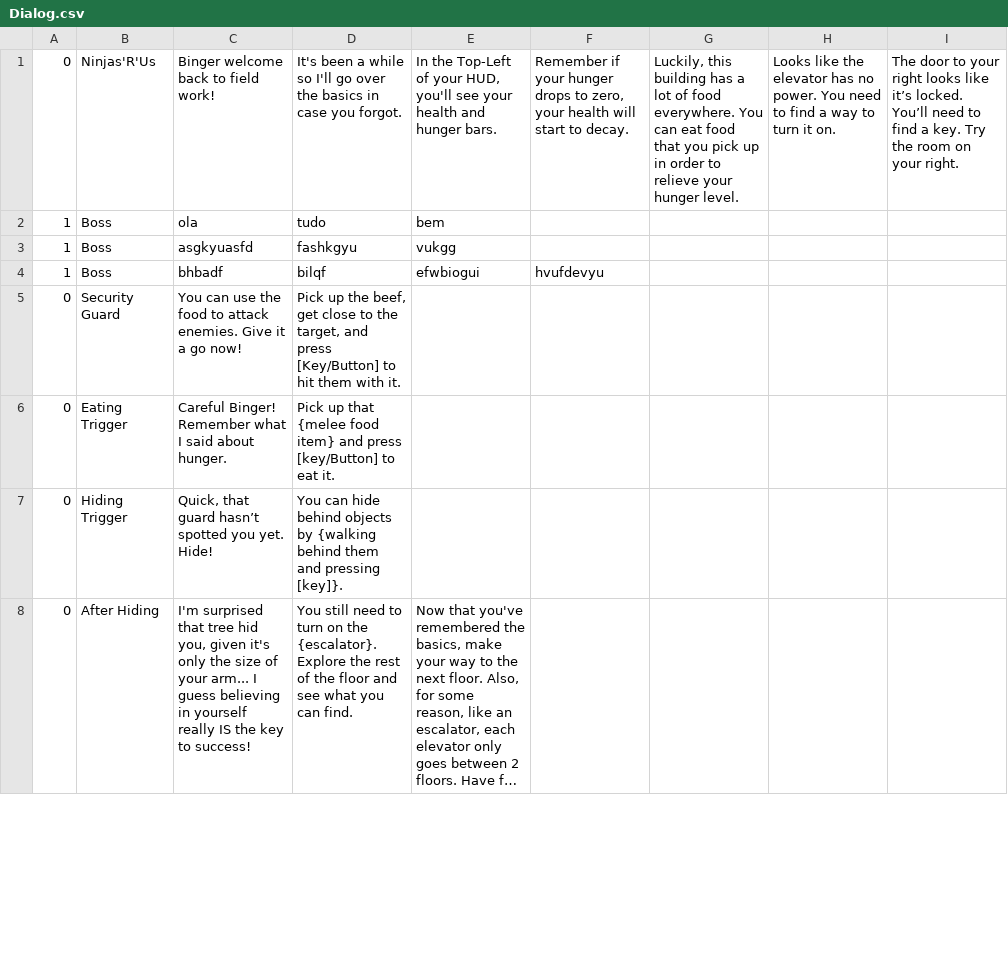
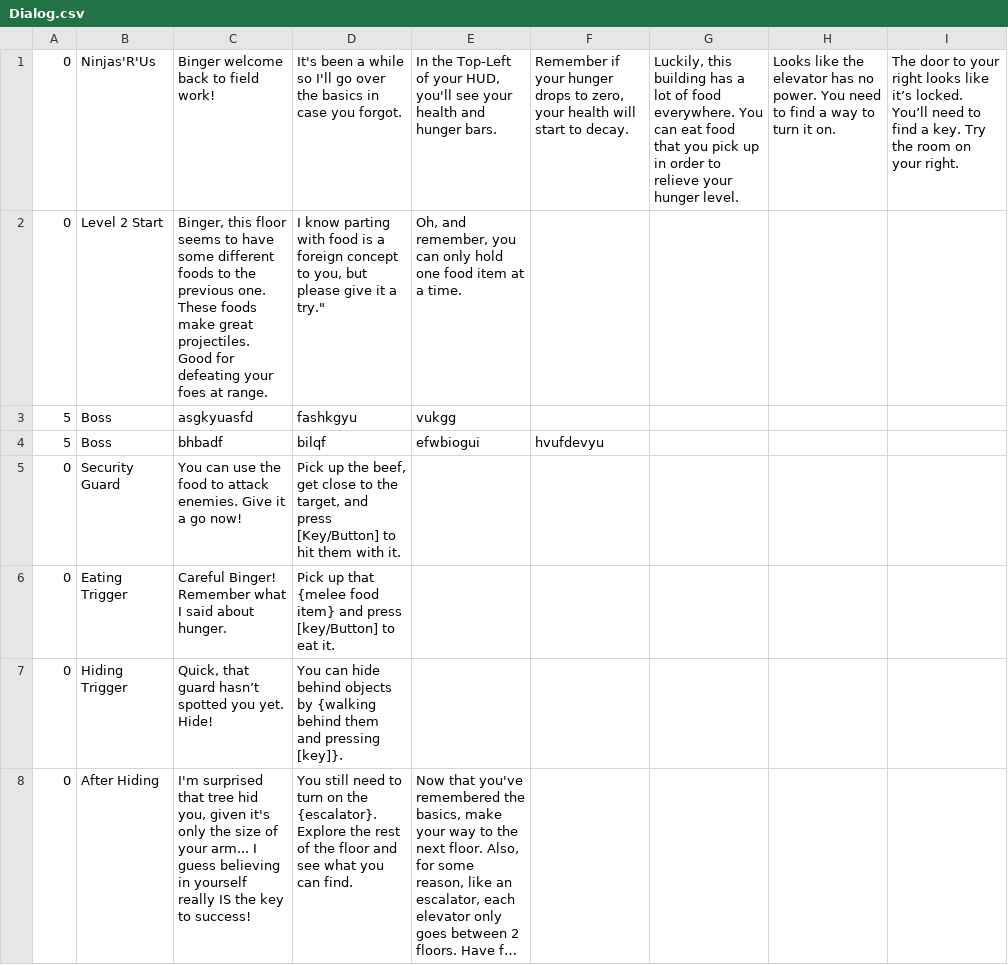
Before and after one commit to JBodicoat/BingerNinja, a CSV file: BingerNinja/Assets/Scripts/DialogSystem/Dialog.csv, drawn as a sheet; only a part is shown; long unchanged cells end in …; the diff covers the shown part only.

```diff
--- a/BingerNinja/Assets/Scripts/DialogSystem/Dialog.csv
+++ b/BingerNinja/Assets/Scripts/DialogSystem/Dialog.csv
@@ -1,5 +1,5 @@
 0,Ninjas'R'Us,Binger welcome back to field work!,It's been a while so I'll go over the basics in case you forgot.,"In the Top-Left of your HUD, you'll see your health and hunger bars.","Remember if your hunger drops to zero, your health will start to decay.","Luckily, this building has a lot of food everywhere. You can eat food that you pick up in order to relieve your hunger level.",Looks like the elevator has no power. You need to find a way to turn it on.,The door to your right looks like it’s locked. You’ll need to find a key. Try the room on your right.
-1,Boss,ola,tudo,bem,,,,
-1,Boss,asgkyuasfd,fashkgyu,vukgg,,,,
-1,Boss,bhbadf,bilqf,efwbiogui,hvufdevyu,,,
+0,Level 2 Start,"Binger, this floor seems to have some different foods to the previous one. These foods make great projectiles. Good for defeating your foes at range.","I know parting with food is a foreign concept to you, but please give it a try.""","Oh, and remember, you can only hold one food item at a time.",,,,
+5,Boss,asgkyuasfd,fashkgyu,vukgg,,,,
+5,Boss,bhbadf,bilqf,efwbiogui,hvufdevyu,,,
 0,Security Guard,You can use the food to attack enemies. Give it a go now!,"Pick up the beef, get close to the target, and press [Key/Button] to hit them with it.",,,,,
```
Also changed, not shown: 4 edited cells elsewhere in this file, 12 other files.
